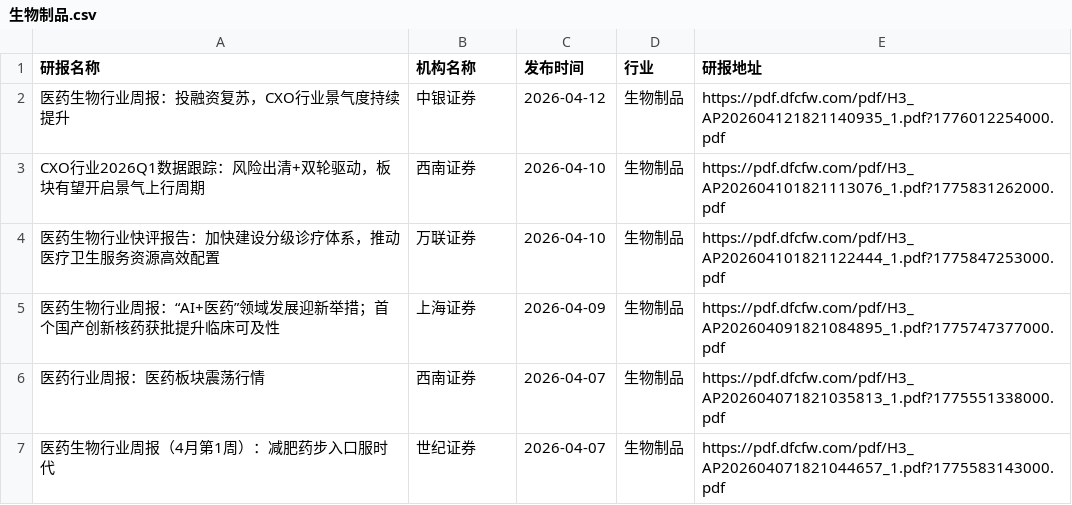
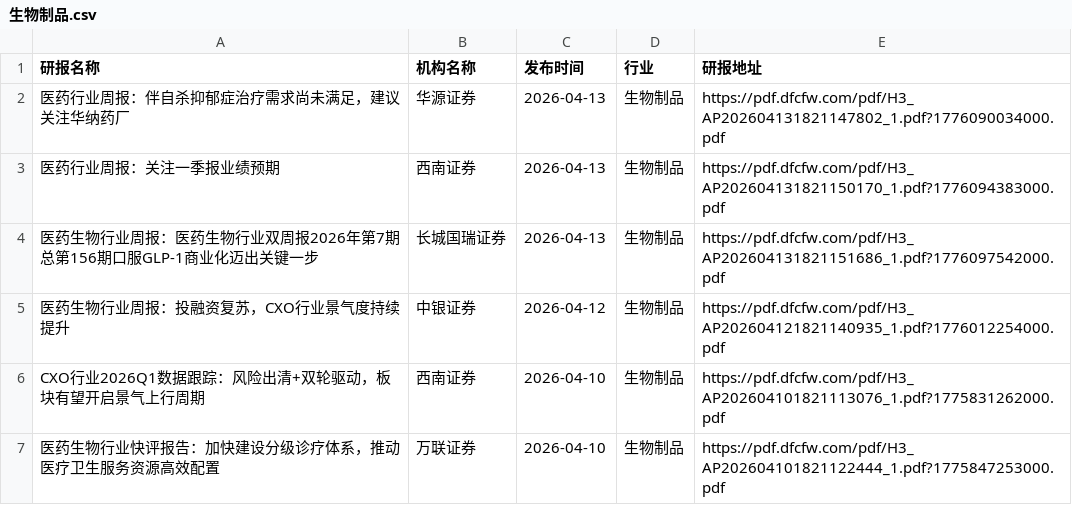
Before and after one commit to yueshandewu/dongcai_report, a CSV file: eastmoney/生物制品.csv, drawn as a sheet; only a part is shown; the shorter side is filled out with more unchanged rows.

```diff
--- a/eastmoney/生物制品.csv
+++ b/eastmoney/生物制品.csv
@@ -1,2 +1,5 @@
 研报名称,机构名称,发布时间,行业,研报地址
+医药行业周报：伴自杀抑郁症治疗需求尚未满足，建议关注华纳药厂,华源证券,2026-04-13,生物制品,https://pdf.dfcfw.com/pdf/H3_AP202604131821147802_1.pdf?1776090034000.pdf
+医药行业周报：关注一季报业绩预期,西南证券,2026-04-13,生物制品,https://pdf.dfcfw.com/pdf/H3_AP202604131821150170_1.pdf?1776094383000.pdf
+医药生物行业周报：医药生物行业双周报2026年第7期总第156期口服GLP-1商业化迈出关键一步,长城国瑞证券,2026-04-13,生物制品,https://pdf.dfcfw.com/pdf/H3_AP202604131821151686_1.pdf?1776097542000.pdf
 医药生物行业周报：投融资复苏，CXO行业景气度持续提升,中银证券,2026-04-12,生物制品,https://pdf.dfcfw.com/pdf/H3_AP202604121821140935_1.pdf?1776012254000.pdf
```
Also changed, not shown: eastmoney/IT服务Ⅱ.csv, eastmoney/游戏Ⅱ.csv, 34 other files.
